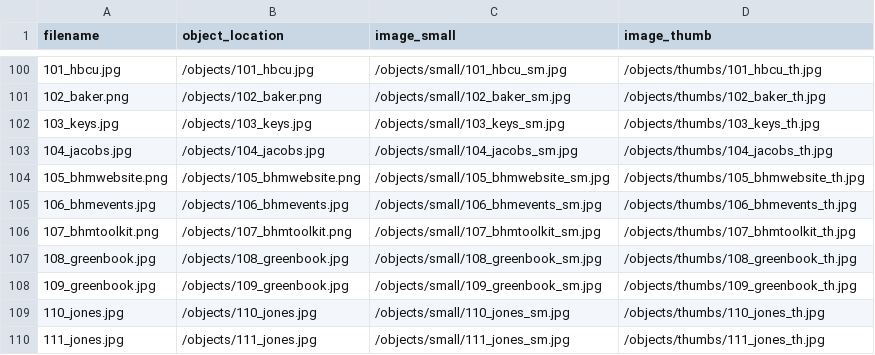
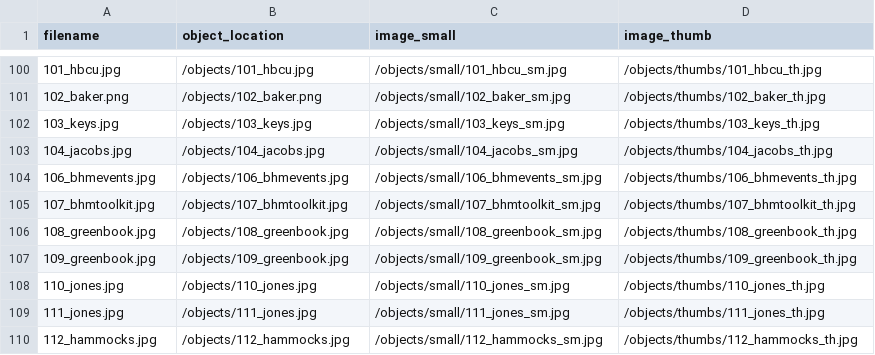
Before and after one commit to SLNC-DIMP/blackhistory, a CSV file: objects/object_list.csv, drawn as a sheet; only a part is shown, gaps mark what is left out; the shorter side is filled out with more unchanged rows.

Commit message:
Updatef object lists and small and thumbnail images

```diff
--- a/objects/object_list.csv
+++ b/objects/object_list.csv
@@ -103,5 +103,4 @@ filename,object_location,image_small,image_thumb
 104_jacobs.jpg,/objects/104_jacobs.jpg,/objects/small/104_jacobs_sm.jpg,/objects/thumbs/104_jacobs_th.jpg
-105_bhmwebsite.png,/objects/105_bhmwebsite.png,/objects/small/105_bhmwebsite_sm.jpg,/objects/thumbs/105_bhmwebsite_th.jpg
 106_bhmevents.jpg,/objects/106_bhmevents.jpg,/objects/small/106_bhmevents_sm.jpg,/objects/thumbs/106_bhmevents_th.jpg
-107_bhmtoolkit.png,/objects/107_bhmtoolkit.png,/objects/small/107_bhmtoolkit_sm.jpg,/objects/thumbs/107_bhmtoolkit_th.jpg
+107_bhmtoolkit.jpg,/objects/107_bhmtoolkit.jpg,/objects/small/107_bhmtoolkit_sm.jpg,/objects/thumbs/107_bhmtoolkit_th.jpg
 108_greenbook.jpg,/objects/108_greenbook.jpg,/objects/small/108_greenbook_sm.jpg,/objects/thumbs/108_greenbook_th.jpg
```
Also changed, not shown: 4 other files.
